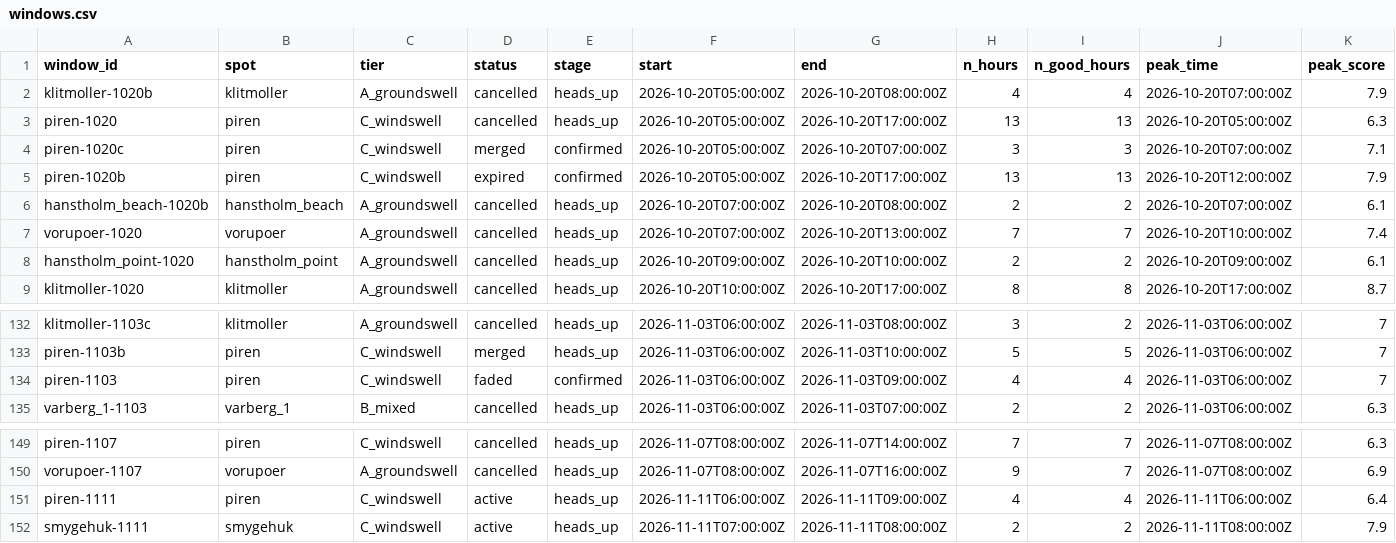
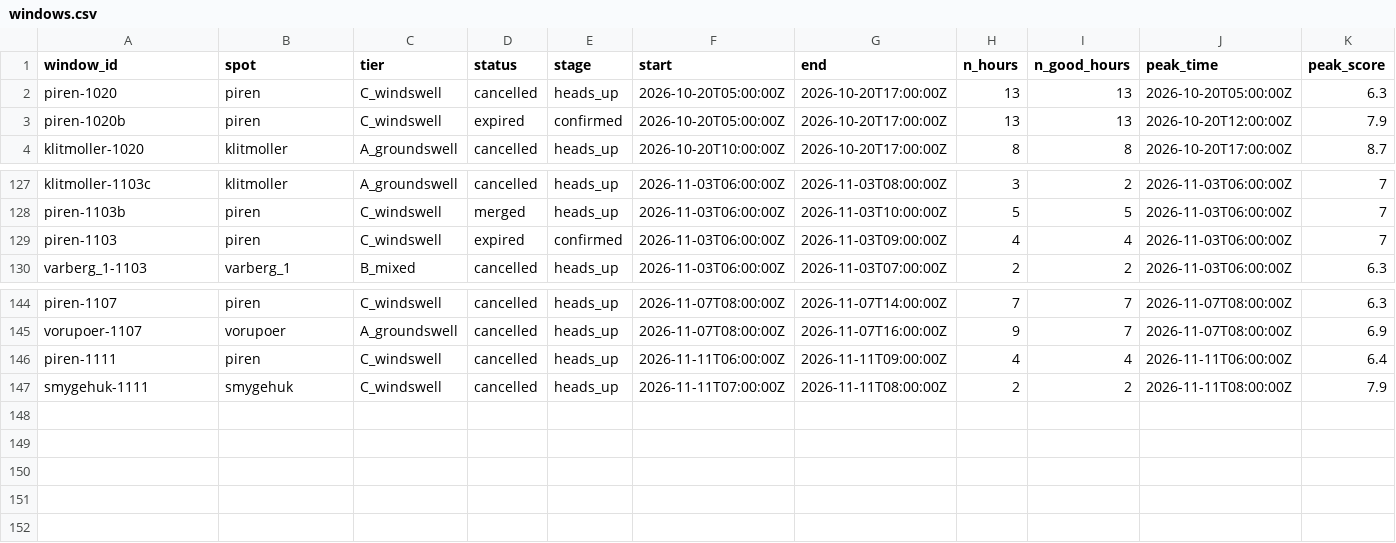
Before and after one commit to Jallen1998/surf-forecasting, a CSV file: state/windows.csv, drawn as a sheet; only a part is shown, gaps mark what is left out; removed rows and columns are numbered as before the commit, all else as after; rows hold the shown columns only; the diff names each change by its address in the sheet, - before the commit and + after, or states it on an @@ line.

```diff
--- a/state/windows.csv
+++ b/state/windows.csv
-row 2: klitmoller-1020b | klitmoller | A_groundswell | cancelled | heads_up | 2026-10-20T05:00:00Z | 2026-10-20T08:00:00Z | 4 | 4 | 2026-10-20T07:00:00Z | 7.9
-row 4: piren-1020c | piren | C_windswell | merged | confirmed | 2026-10-20T05:00:00Z | 2026-10-20T07:00:00Z | 3 | 3 | 2026-10-20T07:00:00Z | 7.1
-row 6: hanstholm_beach-1020b | hanstholm_beach | A_groundswell | cancelled | heads_up | 2026-10-20T07:00:00Z | 2026-10-20T08:00:00Z | 2 | 2 | 2026-10-20T07:00:00Z | 6.1
-row 7: vorupoer-1020 | vorupoer | A_groundswell | cancelled | heads_up | 2026-10-20T07:00:00Z | 2026-10-20T13:00:00Z | 7 | 7 | 2026-10-20T10:00:00Z | 7.4
-row 8: hanstholm_point-1020 | hanstholm_point | A_groundswell | cancelled | heads_up | 2026-10-20T09:00:00Z | 2026-10-20T10:00:00Z | 2 | 2 | 2026-10-20T09:00:00Z | 6.1
-D129 (status): faded
+D129 (status): expired
-D146:D147 (status): active
+D146:D147 (status): cancelled
```
Also changed, not shown: 1 other file.
